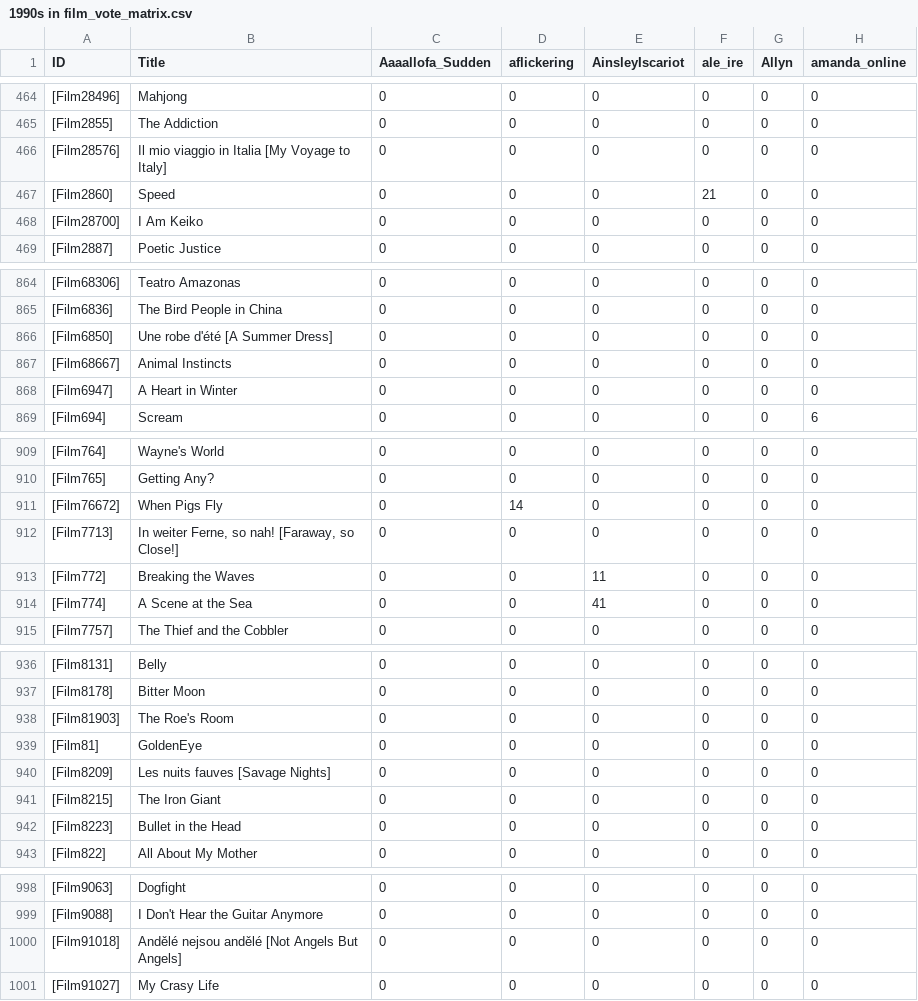
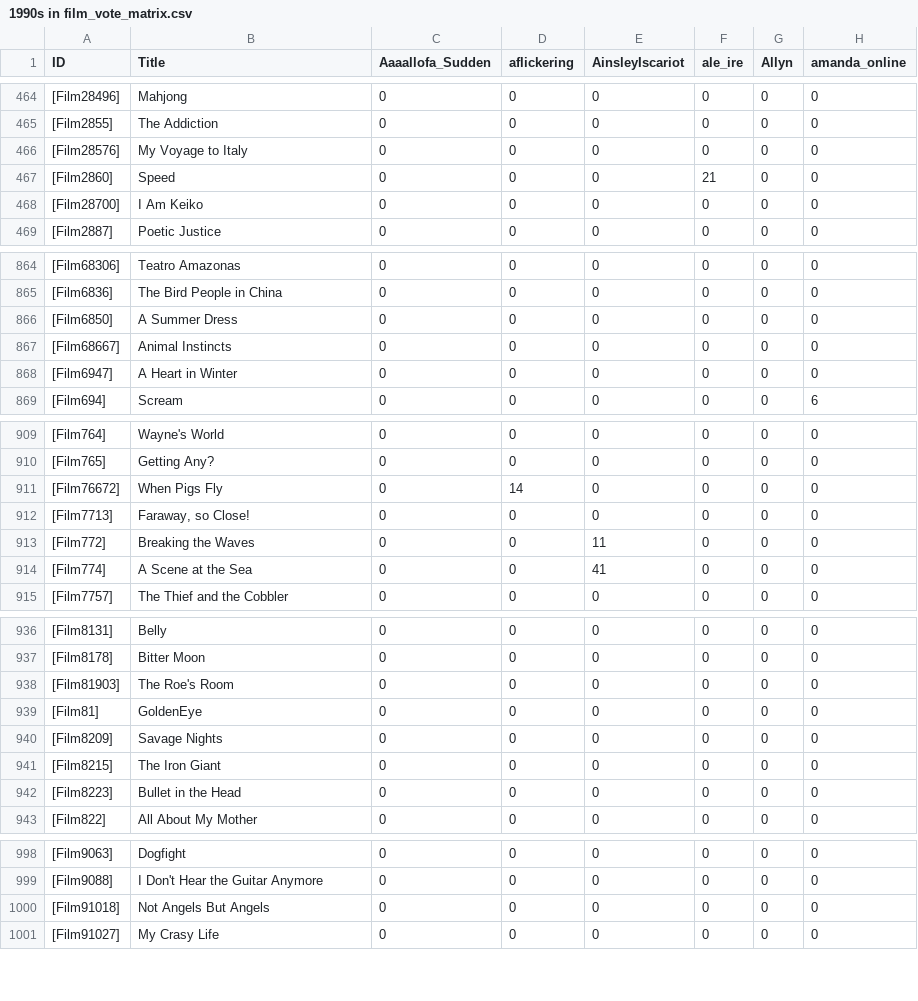
Before and after one commit to YasashiiDia/ModifiedBorda, a CSV file: data/1990s in film_vote_matrix.csv, drawn as a sheet; only a part is shown, gaps mark what is left out; the diff covers the shown part only; the diff names each change by its address in the sheet, - before the commit and + after, or states it on an @@ line.

```diff
--- a/data/1990s in film_vote_matrix.csv
+++ b/data/1990s in film_vote_matrix.csv
-B466 (Title): Il mio viaggio in Italia [My Voyage to Italy]
+B466 (Title): My Voyage to Italy
-B866 (Title): Une robe d'été [A Summer Dress]
+B866 (Title): A Summer Dress
-B912 (Title): In weiter Ferne, so nah! [Faraway, so Close!]
+B912 (Title): Faraway, so Close!
-B940 (Title): Les nuits fauves [Savage Nights]
+B940 (Title): Savage Nights
-B1000 (Title): Andělé nejsou andělé [Not Angels But Angels]
+B1000 (Title): Not Angels But Angels
```
Also changed, not shown: 5 edited cells elsewhere in this file, data/1990s in film_meta_df.csv.
